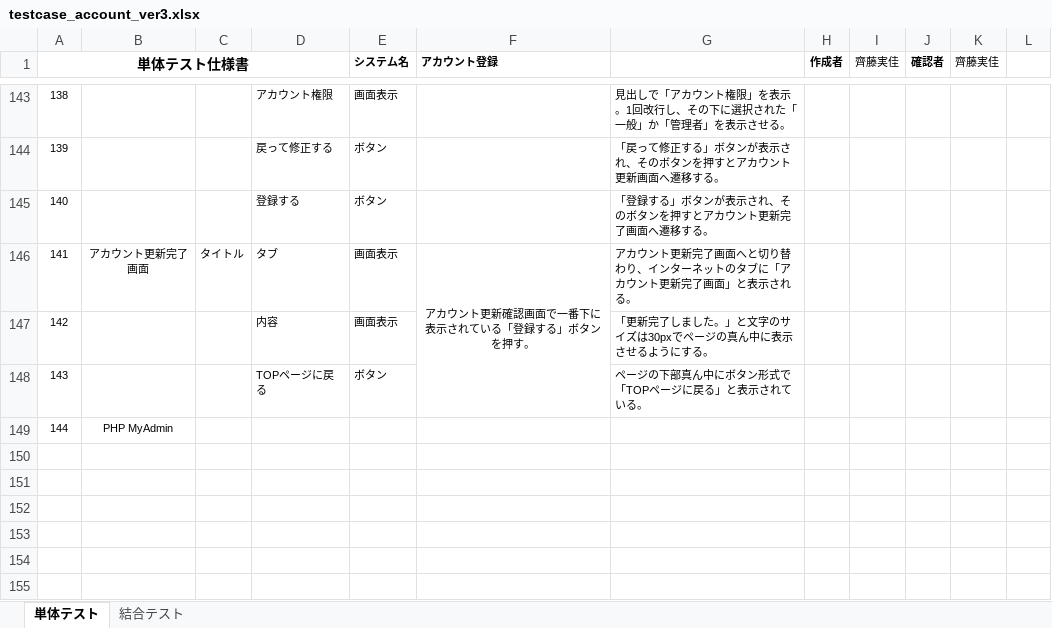
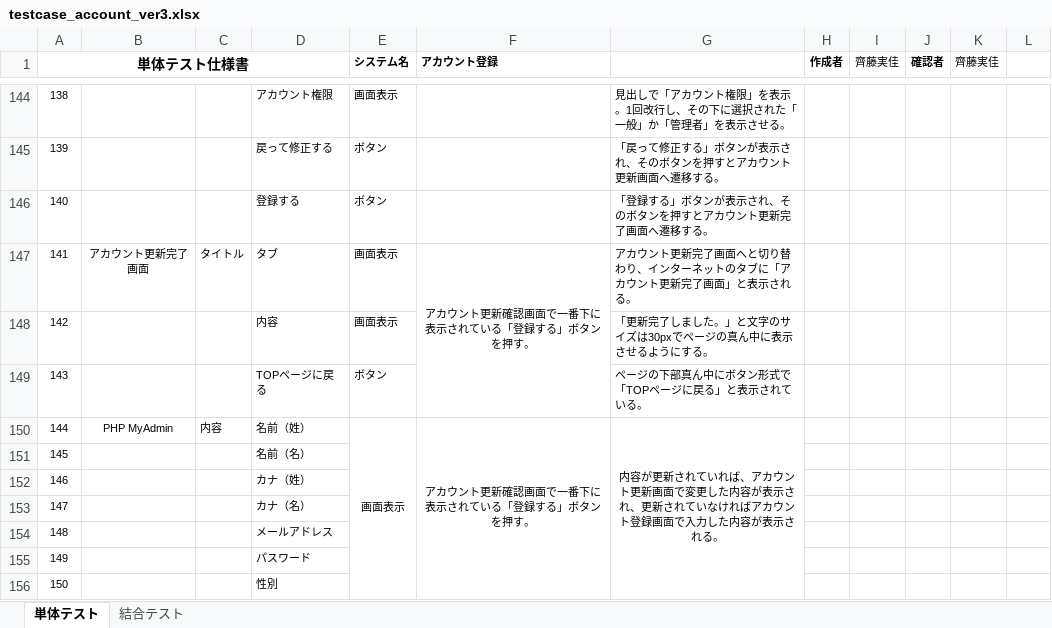
Before and after one commit to test-saitomini/7-Programming-exercises, an Excel workbook: testcase_account_ver3.xlsx, sheet 単体テスト, drawn as a sheet; only a part is shown, gaps mark what is left out; values as stored, in another font and other column widths than the file's, no borders; removed rows and columns are numbered as before the commit, all else as after; the diff covers the shown part only; the diff names each change by its address in the sheet, - before the commit and + after, or states it on an @@ line.

```diff
--- a/testcase_account_ver3.xlsx (sheet 単体テスト)
+++ b/testcase_account_ver3.xlsx (sheet 単体テスト)
-row 149: 144 | PHP MyAdmin
+row 150: 144 | PHP MyAdmin | 内容 | 名前（姓） | 画面表示 | アカウント更新確認画面で一番下に表示されている「登録する」ボタンを押す。 | 内容が更新されていれば、アカウント更新画面で変更した内容が表示され、更新されていなければアカウント登録画面で入力した内容が表示される。
+row 151: 145 |  |  | 名前（名）
+row 152: 146 |  |  | カナ（姓）
+row 153: 147 |  |  | カナ（名）
+row 154: 148 |  |  | メールアドレス
+row 155: 149 |  |  | パスワード
+row 156: 150 |  |  | 性別
```
Also changed, not shown: 9 added rows and 2 edited cells elsewhere in this sheet.
